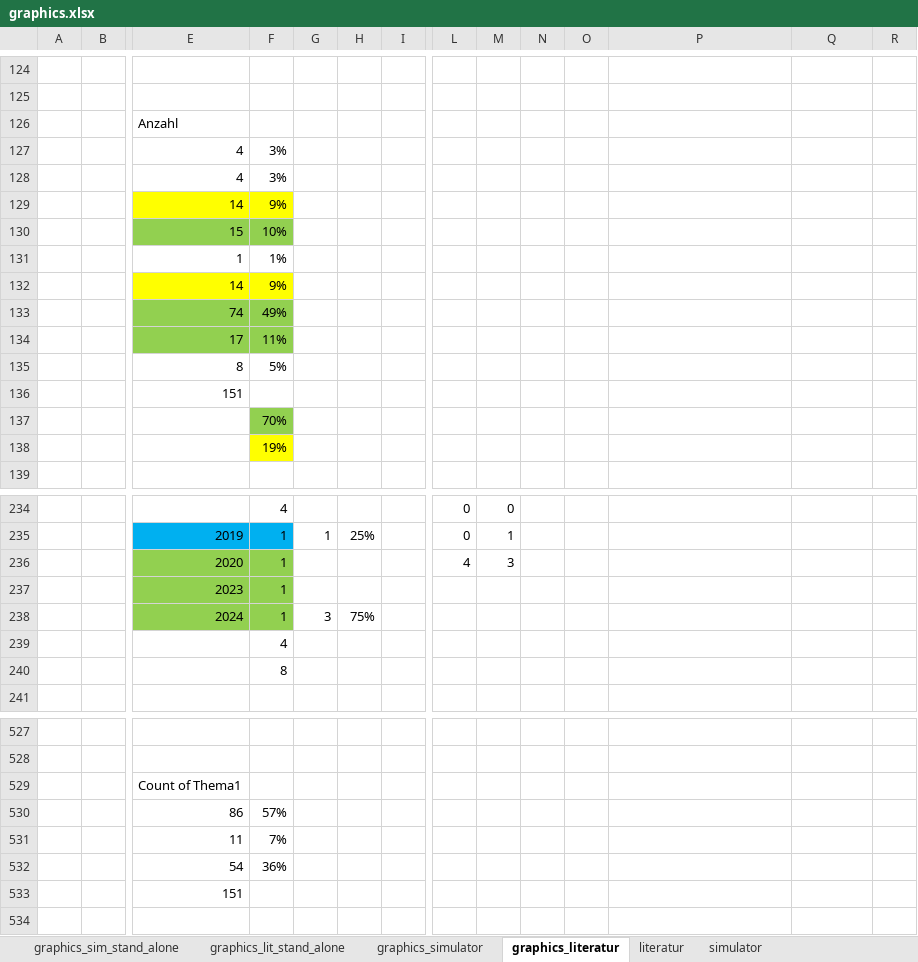
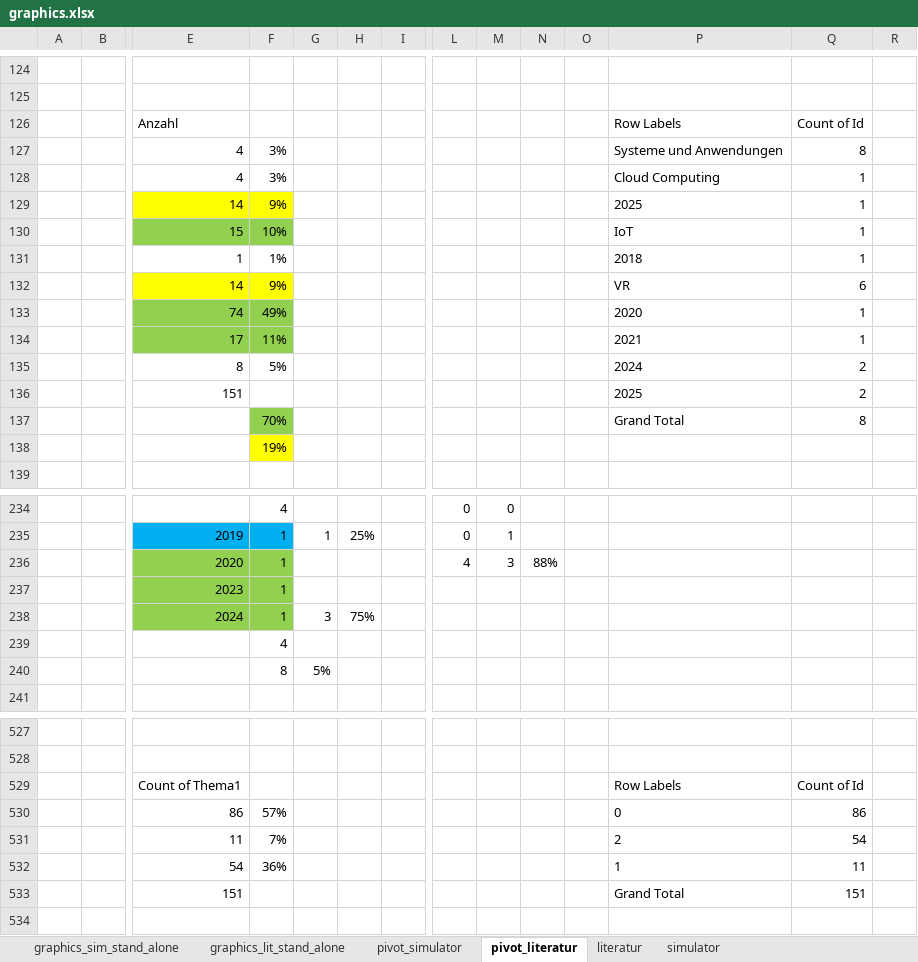
Before and after one commit to daschdy/Bachelorthesis, an Excel workbook: tables/graphics.xlsx, sheet pivot_literatur, drawn as a sheet; only a part is shown, gaps mark what is left out; values as stored, in another font and other column widths than the file's, no borders; removed rows and columns are numbered as before the commit, all else as after; rows hold the shown columns only; the diff covers the shown part only; the diff names each change by its address in the sheet, - before the commit and + after, or states it on an @@ line.

```diff
--- a/tables/graphics.xlsx (sheet pivot_literatur)
+++ b/tables/graphics.xlsx (sheet pivot_literatur)
-sheet tab: graphics_simulator
+sheet tab: pivot_simulator
-sheet tab: graphics_literatur
+sheet tab: pivot_literatur
-P126: (empty)
+P126: Row Labels
-Q126: (empty)
+Q126: Count of Id
-P127: (empty)
+P127: Systeme und Anwendungen
-Q127: (empty)
+Q127: 8
-P128: (empty)
+P128: Cloud Computing
-Q128:Q131: (empty)
+Q128:Q131: 1
-P129: (empty)
+P129: 2025
-P130: (empty)
+P130: IoT
-P131: (empty)
+P131: 2018
-P132: (empty)
+P132: VR
-Q132: (empty)
+Q132: 6
-P133: (empty)
+P133: 2020
-Q133:Q134: (empty)
+Q133:Q134: 1
-P134: (empty)
+P134: 2021
-P135: (empty)
+P135: 2024
-Q135:Q136: (empty)
+Q135:Q136: 2
-P136: (empty)
+P136: 2025
-row 137:  |  |  | 70%
+row 137:  |  |  | 70% |  |  |  |  |  |  |  | Grand Total | 8
-N236: (empty)
+N236: 88%
-G240: (empty)
+G240: 5%
-P529: (empty)
+P529: Row Labels
-Q529: (empty)
+Q529: Count of Id
-P530: (empty)
+P530: 0
-Q530: (empty)
+Q530: 86
-P531: (empty)
+P531: 2
-Q531: (empty)
+Q531: 54
-P532: (empty)
+P532: 1
-Q532: (empty)
+Q532: 11
-P533: (empty)
+P533: Grand Total
-Q533: (empty)
+Q533: 151
```
Also changed, not shown: 12 added rows, 12 removed rows and 27 edited cells elsewhere in this sheet, charts or pictures, 11 other files.
